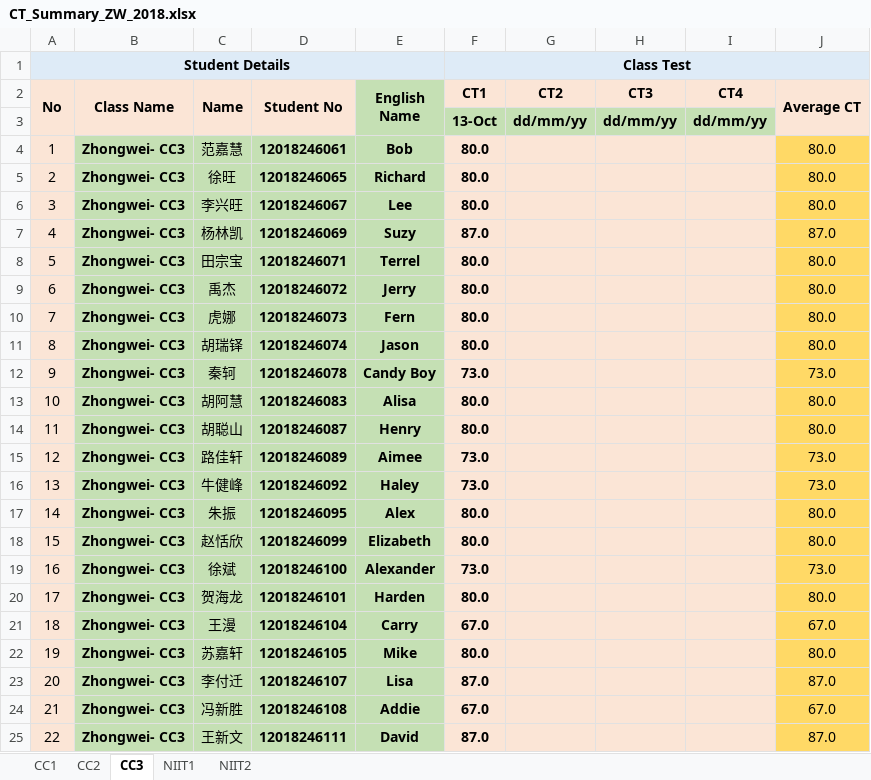
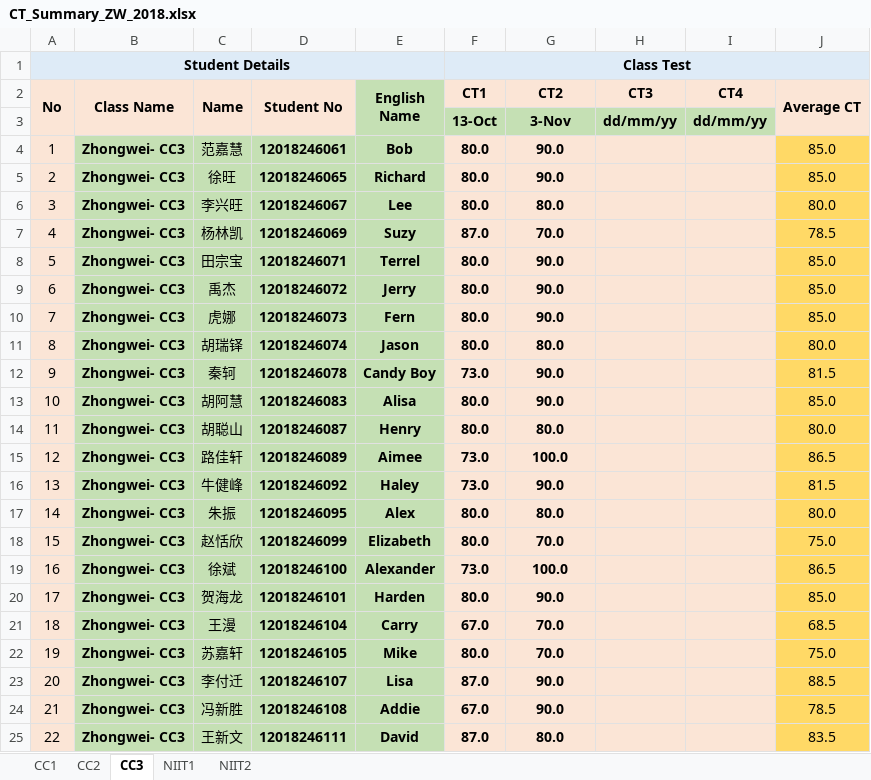
Before and after one commit to niit-nxu/Sept-2020---Jan-2021, an Excel workbook: Grade 2018/Class Test/CT_Summary_ZW_2018.xlsx, sheet CC3, drawn as a sheet; only a part is shown; values as stored, in another font and other column widths than the file's, no borders; the diff covers the shown part only; the diff names each change by its address in the sheet, - before the commit and + after, or states it on an @@ line.

```diff
--- a/Grade 2018/Class Test/CT_Summary_ZW_2018.xlsx (sheet CC3)
+++ b/Grade 2018/Class Test/CT_Summary_ZW_2018.xlsx (sheet CC3)
-G3 (CT2): dd/mm/yy
+G3 (CT2): 3-Nov
-G4:G5 (CT2): (empty)
+G4:G5 (CT2): 90.0
-J4:J5 (Average CT): 80.0
+J4:J5 (Average CT): 85.0
-G6 (CT2): (empty)
+G6 (CT2): 80.0
-G7 (CT2): (empty)
+G7 (CT2): 70.0
-J7 (Average CT): 87.0
+J7 (Average CT): 78.5
-G8:G10 (CT2): (empty)
+G8:G10 (CT2): 90.0
-J8:J10 (Average CT): 80.0
+J8:J10 (Average CT): 85.0
-G11 (CT2): (empty)
+G11 (CT2): 80.0
-G12:G13 (CT2): (empty)
+G12:G13 (CT2): 90.0
-J12 (Average CT): 73.0
+J12 (Average CT): 81.5
-J13 (Average CT): 80.0
+J13 (Average CT): 85.0
-G14 (CT2): (empty)
+G14 (CT2): 80.0
-G15 (CT2): (empty)
+G15 (CT2): 100.0
-J15 (Average CT): 73.0
+J15 (Average CT): 86.5
-G16 (CT2): (empty)
+G16 (CT2): 90.0
-J16 (Average CT): 73.0
+J16 (Average CT): 81.5
-G17 (CT2): (empty)
+G17 (CT2): 80.0
-G18 (CT2): (empty)
+G18 (CT2): 70.0
-J18 (Average CT): 80.0
+J18 (Average CT): 75.0
-G19 (CT2): (empty)
+G19 (CT2): 100.0
-J19 (Average CT): 73.0
+J19 (Average CT): 86.5
-G20 (CT2): (empty)
+G20 (CT2): 90.0
-J20 (Average CT): 80.0
+J20 (Average CT): 85.0
-G21:G22 (CT2): (empty)
+G21:G22 (CT2): 70.0
-J21 (Average CT): 67.0
+J21 (Average CT): 68.5
-J22 (Average CT): 80.0
+J22 (Average CT): 75.0
-G23:G24 (CT2): (empty)
+G23:G24 (CT2): 90.0
-J23 (Average CT): 87.0
+J23 (Average CT): 88.5
-J24 (Average CT): 67.0
+J24 (Average CT): 78.5
-G25 (CT2): (empty)
+G25 (CT2): 80.0
-J25 (Average CT): 87.0
+J25 (Average CT): 83.5
```
Also changed, not shown: 33 edited cells elsewhere in this sheet, sheet NIIT1, Grade 2018/Attendance/Attendance_Zhongwei_2018.xlsx, Grade 2018/MilestoneCompletion/Sem5_JSF_HBN_WS_Spring_Status.xlsx, 2 other files.
